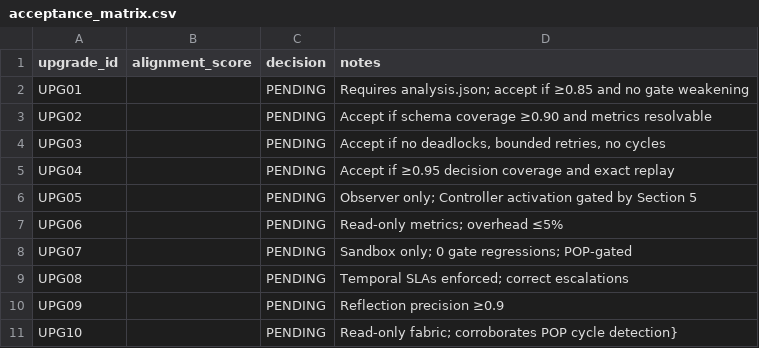
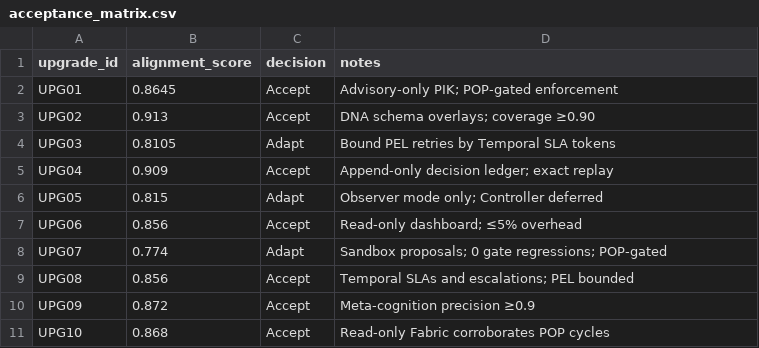
Before and after one commit to HaymayndzUltra/SuperTemplate, a CSV file: .artifacts/meta-upgrades/final/acceptance_matrix.csv, drawn as a sheet.

```diff
--- a/.artifacts/meta-upgrades/final/acceptance_matrix.csv
+++ b/.artifacts/meta-upgrades/final/acceptance_matrix.csv
@@ -1,11 +1,11 @@
 upgrade_id,alignment_score,decision,notes
-UPG01,,PENDING,"Requires analysis.json; accept if ≥0.85 and no gate weakening"
-UPG02,,PENDING,"Accept if schema coverage ≥0.90 and metrics resolvable"
-UPG03,,PENDING,"Accept if no deadlocks, bounded retries, no cycles"
-UPG04,,PENDING,"Accept if ≥0.95 decision coverage and exact replay"
-UPG05,,PENDING,"Observer only; Controller activation gated by Section 5"
-UPG06,,PENDING,"Read-only metrics; overhead ≤5%"
-UPG07,,PENDING,"Sandbox only; 0 gate regressions; POP-gated"
-UPG08,,PENDING,"Temporal SLAs enforced; correct escalations"
-UPG09,,PENDING,"Reflection precision ≥0.9"
-UPG10,,PENDING,"Read-only fabric; corroborates POP cycle detection"}
+UPG01,0.8645,Accept,"Advisory-only PIK; POP-gated enforcement"
+UPG02,0.913,Accept,"DNA schema overlays; coverage ≥0.90"
+UPG03,0.8105,Adapt,"Bound PEL retries by Temporal SLA tokens"
+UPG04,0.909,Accept,"Append-only decision ledger; exact replay"
+UPG05,0.815,Adapt,"Observer mode only; Controller deferred"
+UPG06,0.856,Accept,"Read-only dashboard; ≤5% overhead"
+UPG07,0.774,Adapt,"Sandbox proposals; 0 gate regressions; POP-gated"
+UPG08,0.856,Accept,"Temporal SLAs and escalations; PEL bounded"
+UPG09,0.872,Accept,"Meta-cognition precision ≥0.9"
+UPG10,0.868,Accept,"Read-only Fabric corroborates POP cycles"
```
Also changed, not shown: 10 other files.
